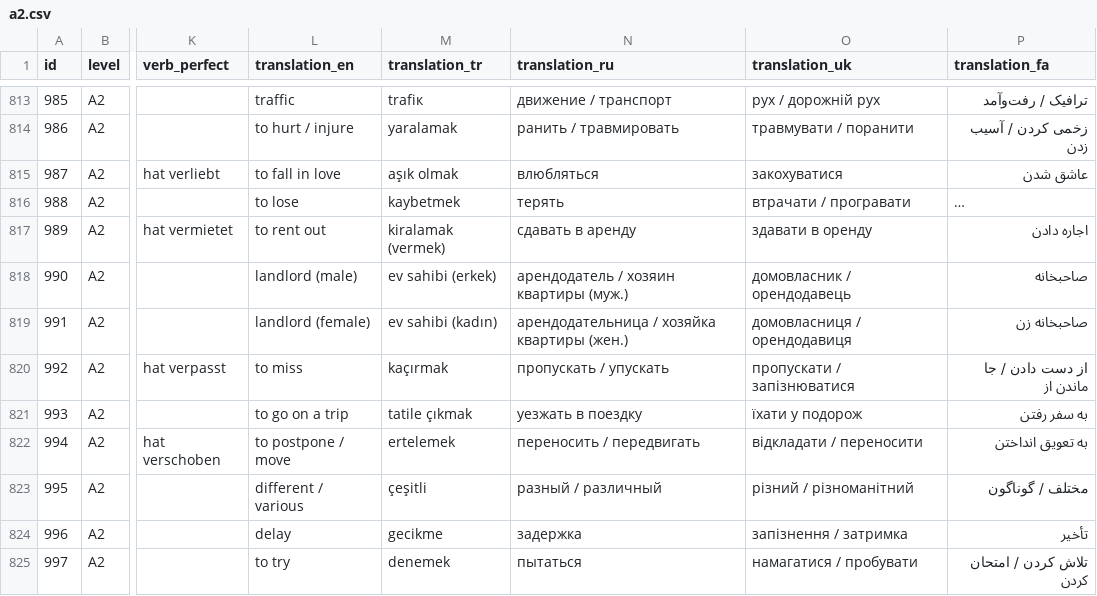
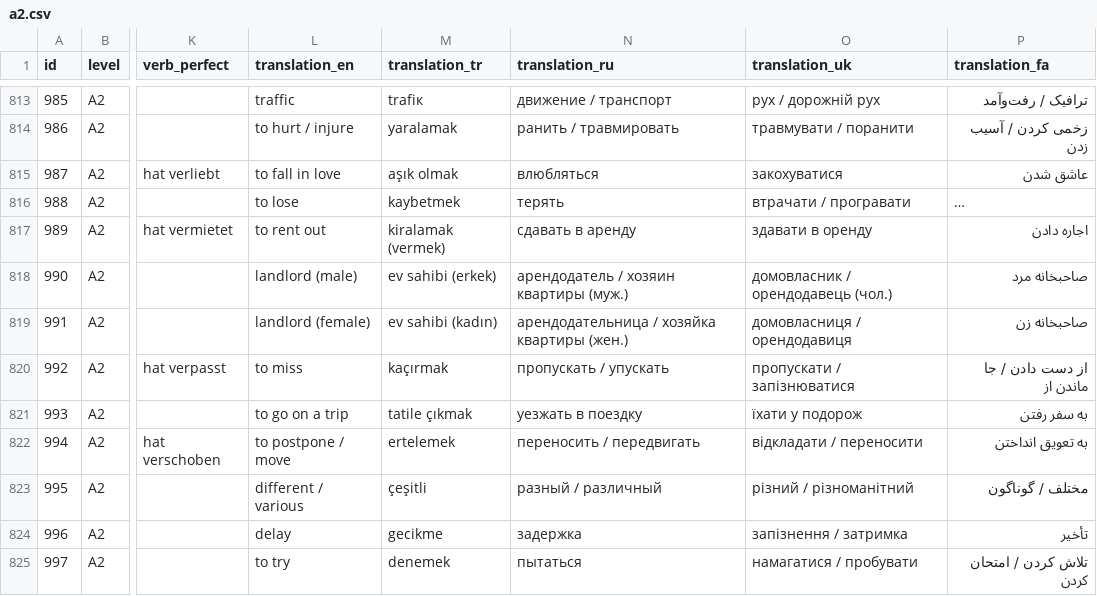
Before and after one commit to mehrashojjat/deutsch-lernen, a CSV file: word_data/quiz_csv/a2.csv, drawn as a sheet; only a part is shown, gaps mark what is left out; long unchanged cells end in …; the diff covers the shown part only; the diff names each change by its address in the sheet, - before the commit and + after, or states it on an @@ line.

Commit message:
fixed masculine and feminine translations.

```diff
--- a/word_data/quiz_csv/a2.csv
+++ b/word_data/quiz_csv/a2.csv
-O818 (translation_uk): домовласник / орендодавець
+O818 (translation_uk): домовласник / орендодавець (чол.)
-P818 (translation_fa): صاحبخانه
+P818 (translation_fa): صاحبخانه مرد
```
Also changed, not shown: 16 edited cells elsewhere in this file.
